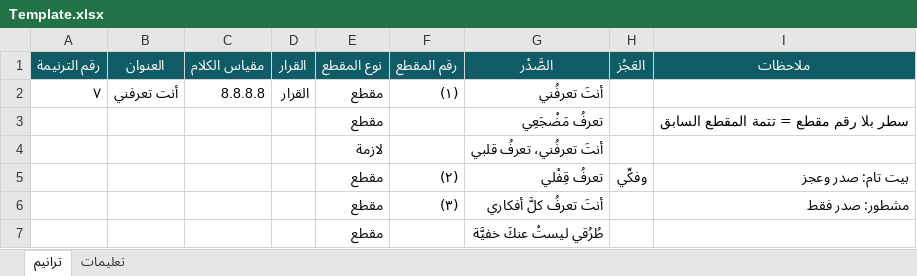
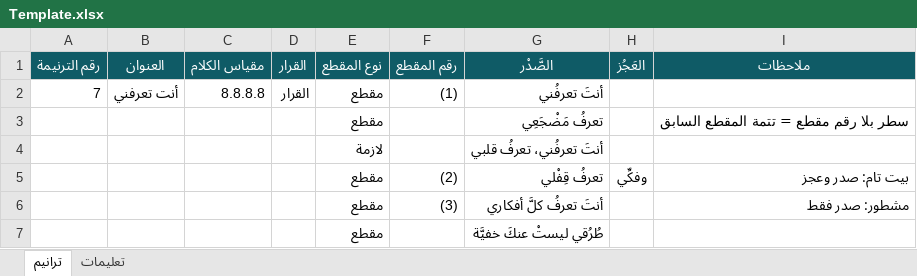
Before and after one commit to OsamaSla/ranemmu-lilrab, an Excel workbook: content/Template.xlsx, sheet ترانيم, drawn as a sheet; values as stored, in another font and other column widths than the file's, no borders; the diff names each change by its address in the sheet, - before the commit and + after, or states it on an @@ line.

Commit message:
Western digits throughout UI, seed, template and importer labels

```diff
--- a/content/Template.xlsx (sheet ترانيم)
+++ b/content/Template.xlsx (sheet ترانيم)
-A2 (رقم الترنيمة): ٧
+A2 (رقم الترنيمة): 7
-F2 (رقم المقطع): (١)
+F2 (رقم المقطع): (1)
-F5 (رقم المقطع): (٢)
+F5 (رقم المقطع): (2)
-F6 (رقم المقطع): (٣)
+F6 (رقم المقطع): (3)
```
Also changed, not shown: sheet تعليمات, 11 other files.
